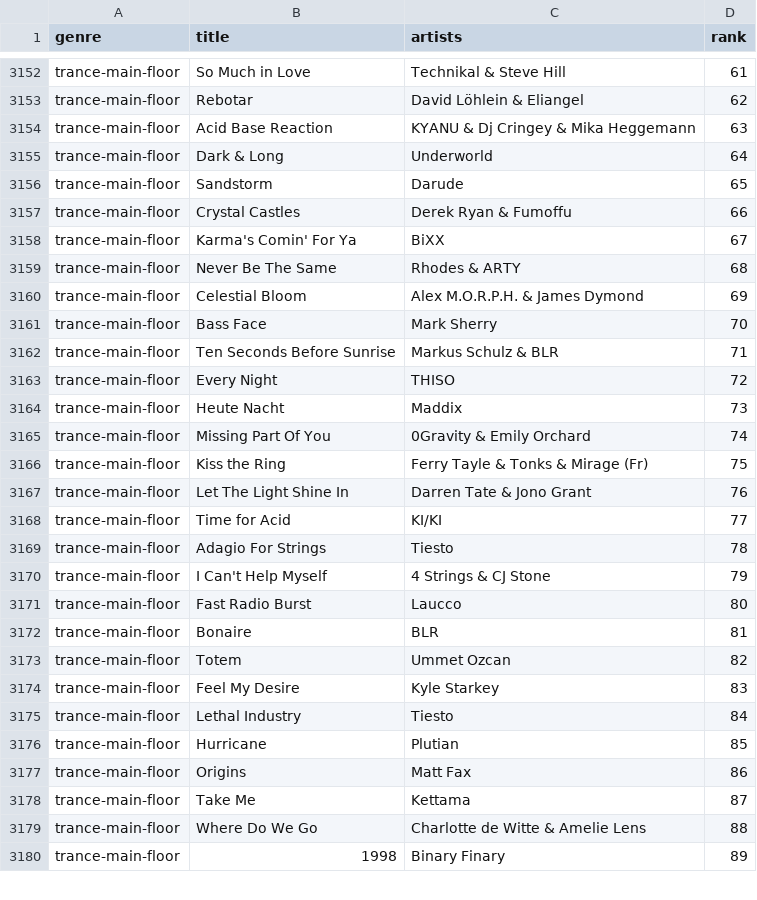
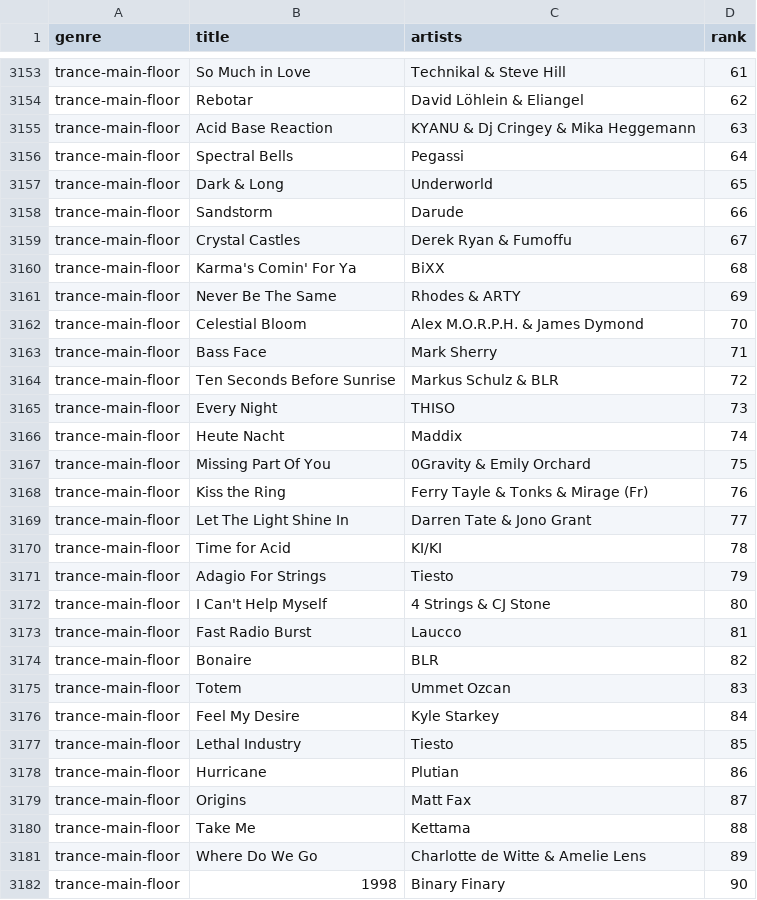
Before and after one commit to arjones88/beatport-analysis, a CSV file: beatport-analysis/src/beatport_top100_2025-10-29.csv, drawn as a sheet; only a part is shown, gaps mark what is left out; the diff covers the shown part only.

```diff
--- a/beatport-analysis/src/beatport_top100_2025-10-29.csv
+++ b/beatport-analysis/src/beatport_top100_2025-10-29.csv
@@ -3154,27 +3155,28 @@ trance-main-floor,Rebotar,David Löhlein & Eliangel,62
 trance-main-floor,Acid Base Reaction,KYANU & Dj Cringey & Mika Heggemann,63
-trance-main-floor,Dark & Long,Underworld,64
-trance-main-floor,Sandstorm,Darude,65
-trance-main-floor,Crystal Castles,Derek Ryan & Fumoffu,66
-trance-main-floor,Karma's Comin' For Ya,BiXX,67
-trance-main-floor,Never Be The Same,Rhodes & ARTY,68
-trance-main-floor,Celestial Bloom ,Alex M.O.R.P.H. & James Dymond,69
-trance-main-floor,Bass Face,Mark Sherry,70
-trance-main-floor,Ten Seconds Before Sunrise,Markus Schulz & BLR,71
-trance-main-floor,Every Night,THISO,72
-trance-main-floor,Heute Nacht,Maddix,73
-trance-main-floor,Missing Part Of You ,0Gravity & Emily Orchard,74
-trance-main-floor,Kiss the Ring,Ferry Tayle & Tonks & Mirage (Fr),75
-trance-main-floor,Let The Light Shine In,Darren Tate & Jono Grant,76
-trance-main-floor,Time for Acid,KI/KI,77
-trance-main-floor,Adagio For Strings,Tiesto,78
-trance-main-floor,I Can't Help Myself,4 Strings & CJ Stone,79
-trance-main-floor,Fast Radio Burst ,Laucco,80
-trance-main-floor,Bonaire,BLR,81
-trance-main-floor,Totem,Ummet Ozcan,82
-trance-main-floor,Feel My Desire,Kyle Starkey,83
-trance-main-floor,Lethal Industry ,Tiesto,84
-trance-main-floor,Hurricane ,Plutian,85
-trance-main-floor,Origins,Matt Fax,86
-trance-main-floor,Take Me,Kettama,87
-trance-main-floor,Where Do We Go,Charlotte de Witte & Amelie Lens,88
-trance-main-floor,1998,Binary Finary,89
+trance-main-floor,Spectral Bells,Pegassi,64
+trance-main-floor,Dark & Long,Underworld,65
+trance-main-floor,Sandstorm,Darude,66
+trance-main-floor,Crystal Castles,Derek Ryan & Fumoffu,67
+trance-main-floor,Karma's Comin' For Ya,BiXX,68
+trance-main-floor,Never Be The Same,Rhodes & ARTY,69
+trance-main-floor,Celestial Bloom ,Alex M.O.R.P.H. & James Dymond,70
+trance-main-floor,Bass Face,Mark Sherry,71
+trance-main-floor,Ten Seconds Before Sunrise,Markus Schulz & BLR,72
+trance-main-floor,Every Night,THISO,73
+trance-main-floor,Heute Nacht,Maddix,74
+trance-main-floor,Missing Part Of You ,0Gravity & Emily Orchard,75
+trance-main-floor,Kiss the Ring,Ferry Tayle & Tonks & Mirage (Fr),76
+trance-main-floor,Let The Light Shine In,Darren Tate & Jono Grant,77
+trance-main-floor,Time for Acid,KI/KI,78
+trance-main-floor,Adagio For Strings,Tiesto,79
+trance-main-floor,I Can't Help Myself,4 Strings & CJ Stone,80
+trance-main-floor,Fast Radio Burst ,Laucco,81
+trance-main-floor,Bonaire,BLR,82
+trance-main-floor,Totem,Ummet Ozcan,83
+trance-main-floor,Feel My Desire,Kyle Starkey,84
+trance-main-floor,Lethal Industry ,Tiesto,85
+trance-main-floor,Hurricane ,Plutian,86
+trance-main-floor,Origins,Matt Fax,87
+trance-main-floor,Take Me,Kettama,88
+trance-main-floor,Where Do We Go,Charlotte de Witte & Amelie Lens,89
+trance-main-floor,1998,Binary Finary,90
```
Also changed, not shown: 2 added rows, 2 removed rows and 97 edited cells elsewhere in this file, 1 other file.
